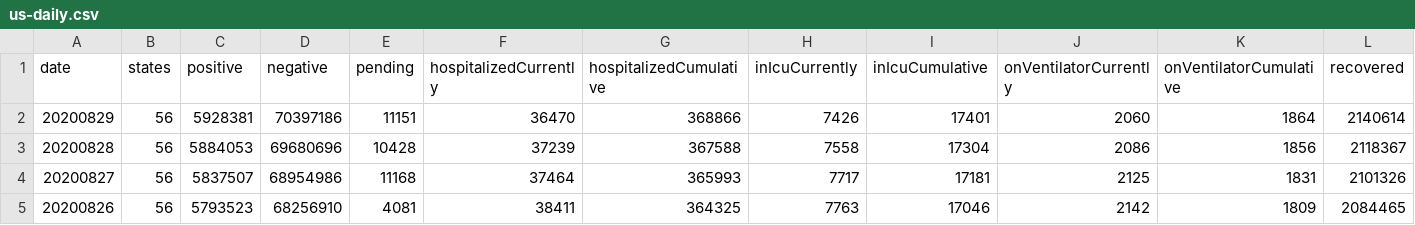
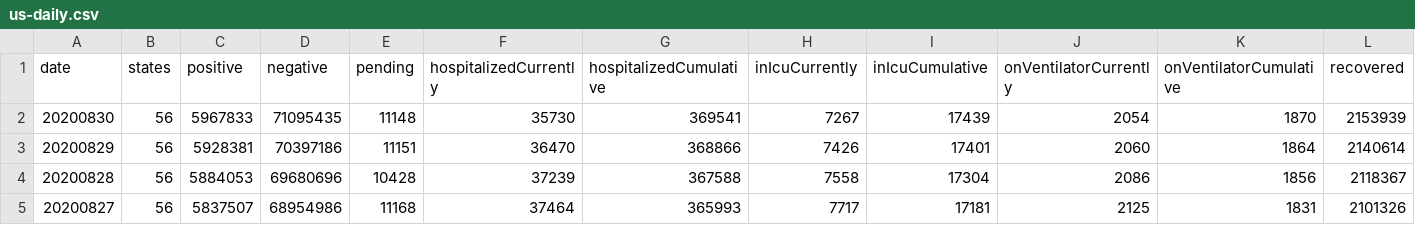
Before and after one commit to danap/ajqvue-covid19-tracking-db, a CSV file: data/us-daily/us-daily.csv, drawn as a sheet; only a part is shown; the shorter side is filled out with more unchanged rows; rows hold the shown columns only; the diff names each change by its address in the sheet, - before the commit and + after, or states it on an @@ line.

```diff
--- a/data/us-daily/us-daily.csv
+++ b/data/us-daily/us-daily.csv
+row 2: 20200830 | 56 | 5967833 | 71095435 | 11148 | 35730 | 369541 | 7267 | 17439 | 2054 | 1870 | 2153939
```
Also changed, not shown: data/us-daily/us-daily-01.csv, 3 other files.
